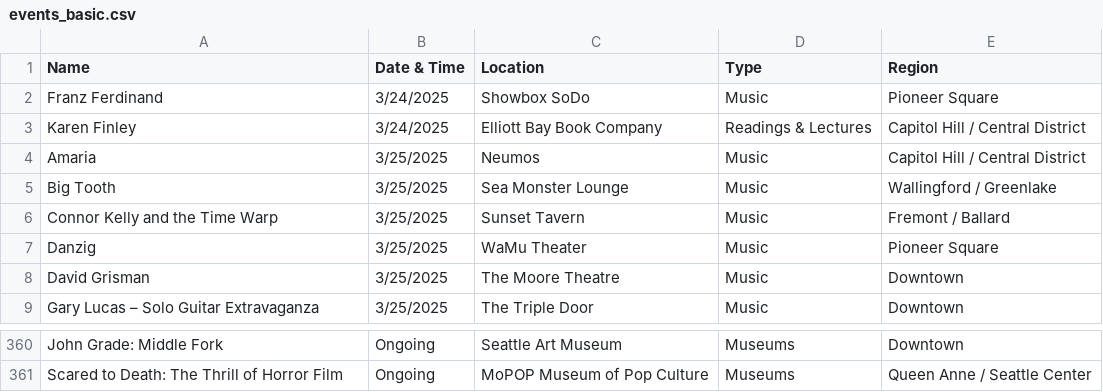
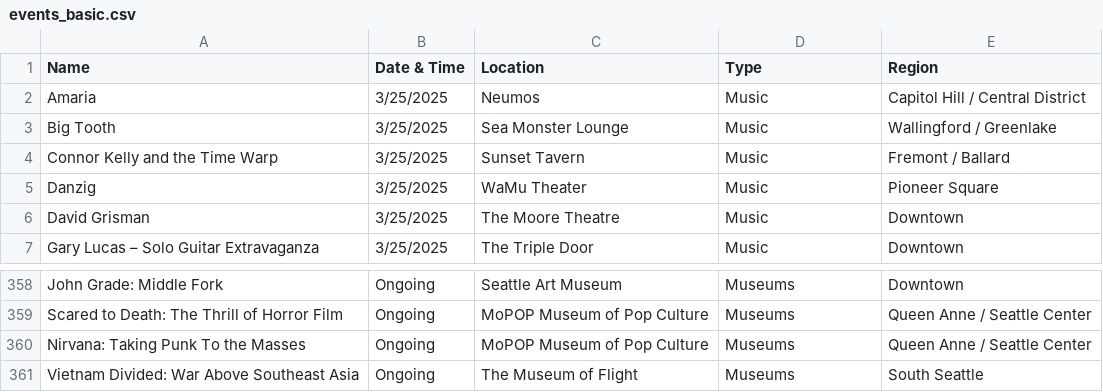
Before and after one commit to yeyfreya/TECHIN510_Lab4, a CSV file: events_basic.csv, drawn as a sheet; only a part is shown, gaps mark what is left out.

```diff
--- a/events_basic.csv
+++ b/events_basic.csv
@@ -1,4 +1,2 @@
 Name,Date & Time,Location,Type,Region
-Franz Ferdinand,3/24/2025,Showbox SoDo,Music,Pioneer Square
-Karen Finley,3/24/2025,Elliott Bay Book Company,Readings & Lectures,Capitol Hill / Central District
 Amaria,3/25/2025,Neumos,Music,Capitol Hill / Central District
@@ -361 +359,3 @@ John Grade: Middle Fork,Ongoing,Seattle Art Museum,Museums,Downtown
 Scared to Death: The Thrill of Horror Film,Ongoing,MoPOP Museum of Pop Culture,Museums,Queen Anne / Seattle Center
+Nirvana: Taking Punk To the Masses,Ongoing,MoPOP Museum of Pop Culture,Museums,Queen Anne / Seattle Center
+Vietnam Divided: War Above Southeast Asia,Ongoing,The Museum of Flight,Museums,South Seattle
```
Also changed, not shown: events.csv, events_latlon.csv.
